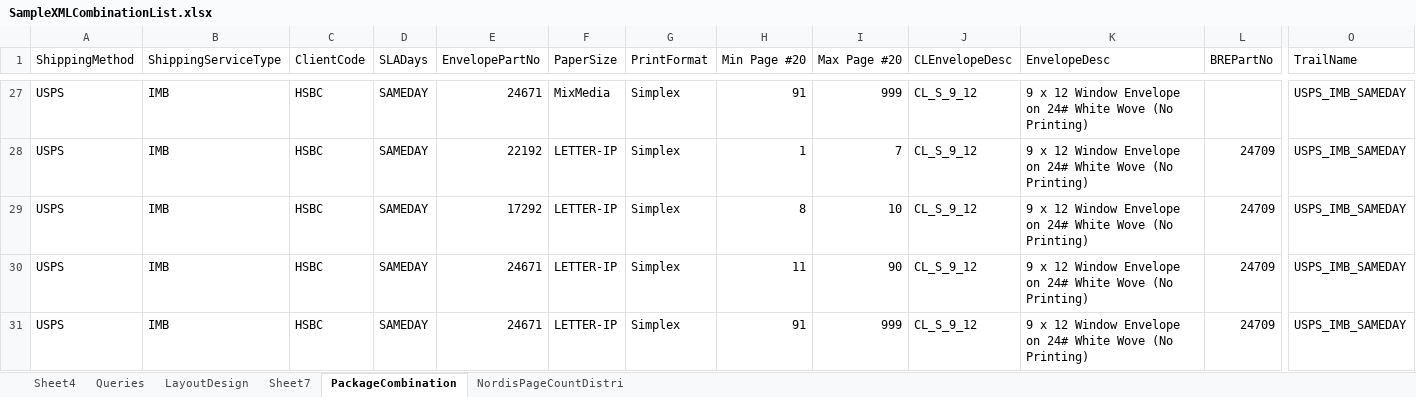
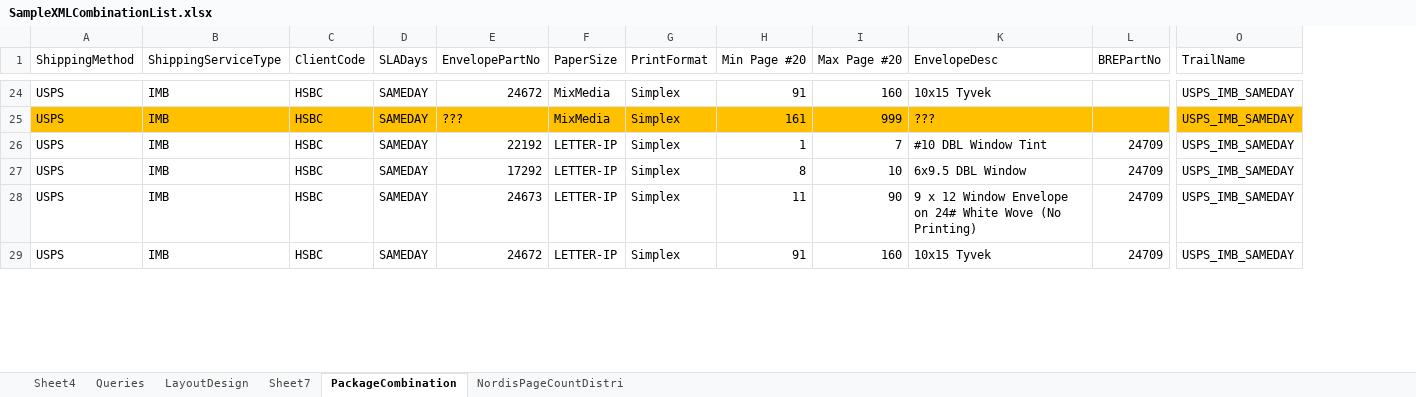
Before and after one commit to kaushikraj302000-glitch/AuthoMail-Cotality, an Excel workbook: docs/Misc/SampleXMLCombinationList.xlsx, sheet PackageCombination, drawn as a sheet; only a part is shown, gaps mark what is left out; values as stored, in another font and other column widths than the file's, no borders; removed rows and columns are numbered as before the commit, all else as after; rows hold the shown columns only; the diff covers the shown part only; the diff names each change by its address in the sheet, - before the commit and + after, or states it on an @@ line.

Commit message:
Sample excel updated with envelope part# based on BRD 20190822

```diff
--- a/docs/Misc/SampleXMLCombinationList.xlsx (sheet PackageCombination)
+++ b/docs/Misc/SampleXMLCombinationList.xlsx (sheet PackageCombination)
@@ column J (CLEnvelopeDesc) hidden, rows 27-31: all CL_S_9_12 @@
-E24 (EnvelopePartNo): 24671
+E24 (EnvelopePartNo): 24672
-I24 (Max Page #20): 999
+I24 (Max Page #20): 160
-K24 (EnvelopeDesc): 9 x 12 Window Envelope on 24# White Wove (No Printing)
+K24 (EnvelopeDesc): 10x15 Tyvek
+row 25: USPS | IMB | HSBC | SAMEDAY | ??? | MixMedia | Simplex | 161 | 999 | ??? |  | USPS_IMB_SAMEDAY
-K26 (EnvelopeDesc): 9 x 12 Window Envelope on 24# White Wove (No Printing)
+K26 (EnvelopeDesc): #10 DBL Window Tint
-K27 (EnvelopeDesc): 9 x 12 Window Envelope on 24# White Wove (No Printing)
+K27 (EnvelopeDesc): 6x9.5 DBL Window
-E28 (EnvelopePartNo): 24671
+E28 (EnvelopePartNo): 24673
-E29 (EnvelopePartNo): 24671
+E29 (EnvelopePartNo): 24672
-I29 (Max Page #20): 999
+I29 (Max Page #20): 160
-K29 (EnvelopeDesc): 9 x 12 Window Envelope on 24# White Wove (No Printing)
+K29 (EnvelopeDesc): 10x15 Tyvek
```
Also changed, not shown: 5 added rows, 6 removed rows and 33 edited cells elsewhere in this sheet, sheet Sheet4, formulas that keep their value, hidden cells.
